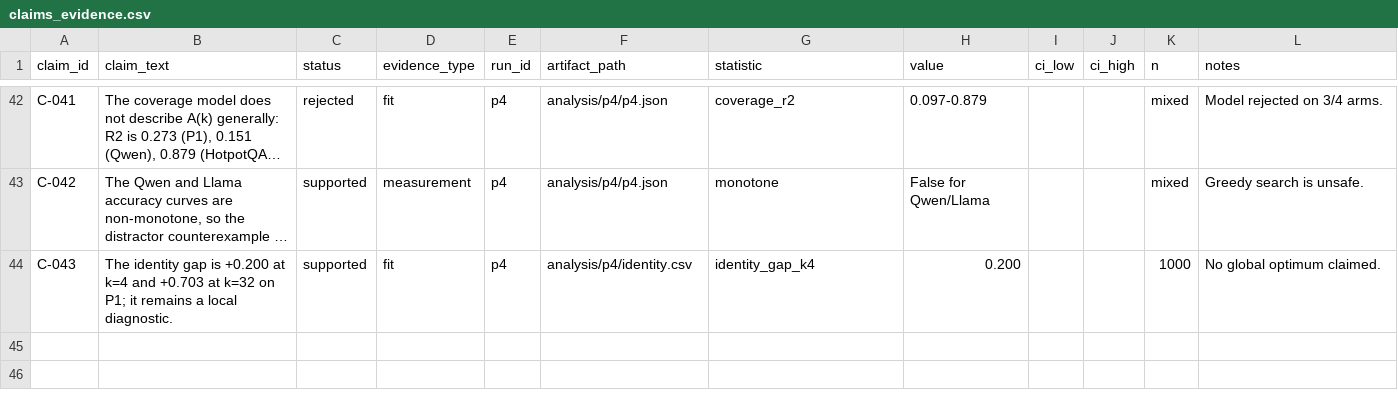
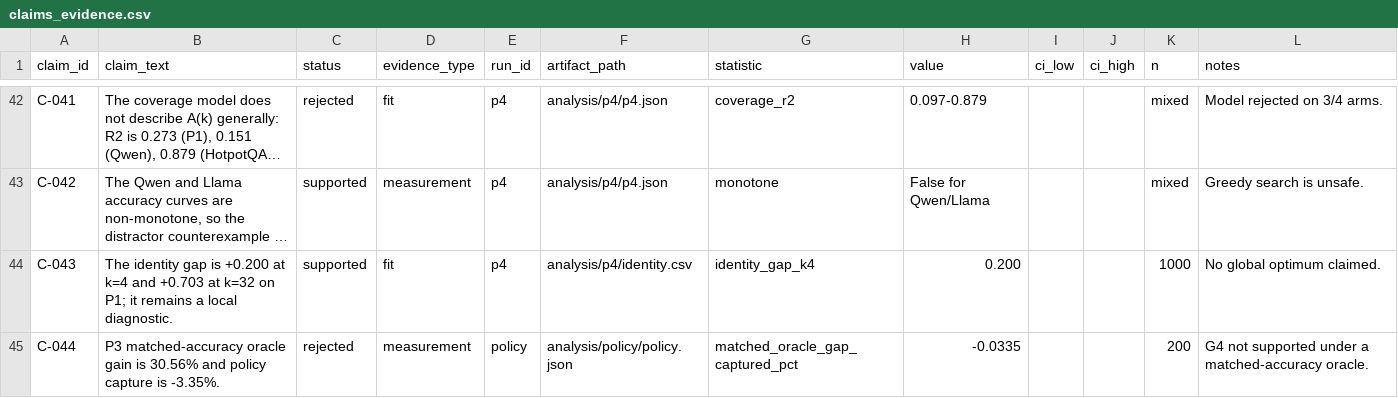
Before and after one commit to Atik203/energy-optimal-rag, a CSV file: artifacts/claims_evidence.csv, drawn as a sheet; only a part is shown, gaps mark what is left out; long unchanged cells end in …; the diff names each change by its address in the sheet, - before the commit and + after, or states it on an @@ line.

```diff
--- a/artifacts/claims_evidence.csv
+++ b/artifacts/claims_evidence.csv
+row 45: C-044 | P3 matched-accuracy oracle gain is 30.56% and policy capture is -3.35%. | rejected | measurement | policy | analysis/policy/policy.json | matched_oracle_gap_captured_pct | -0.0335 |  |  | 200 | G4 not supported under a matched-accuracy oracle.
```
Also changed, not shown: artifacts/ledger.csv, 7 other files.
